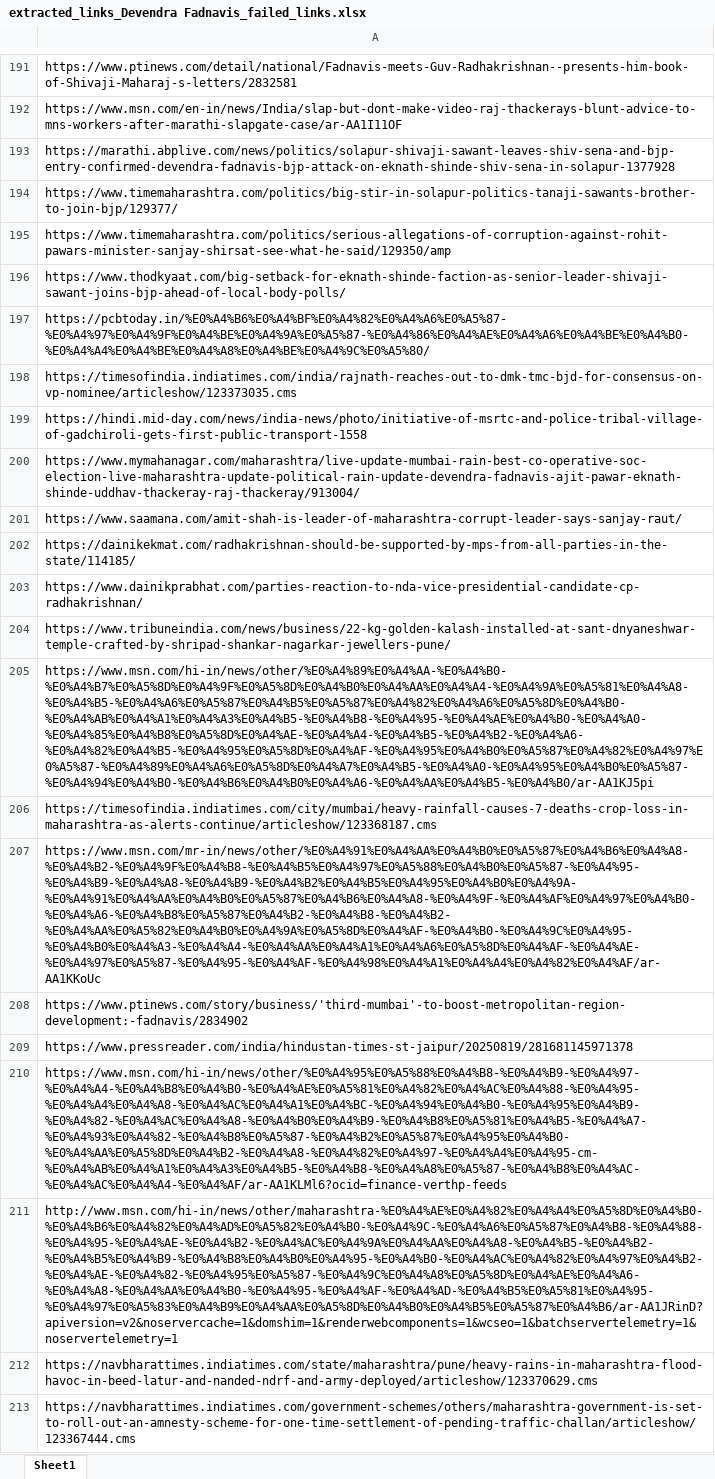
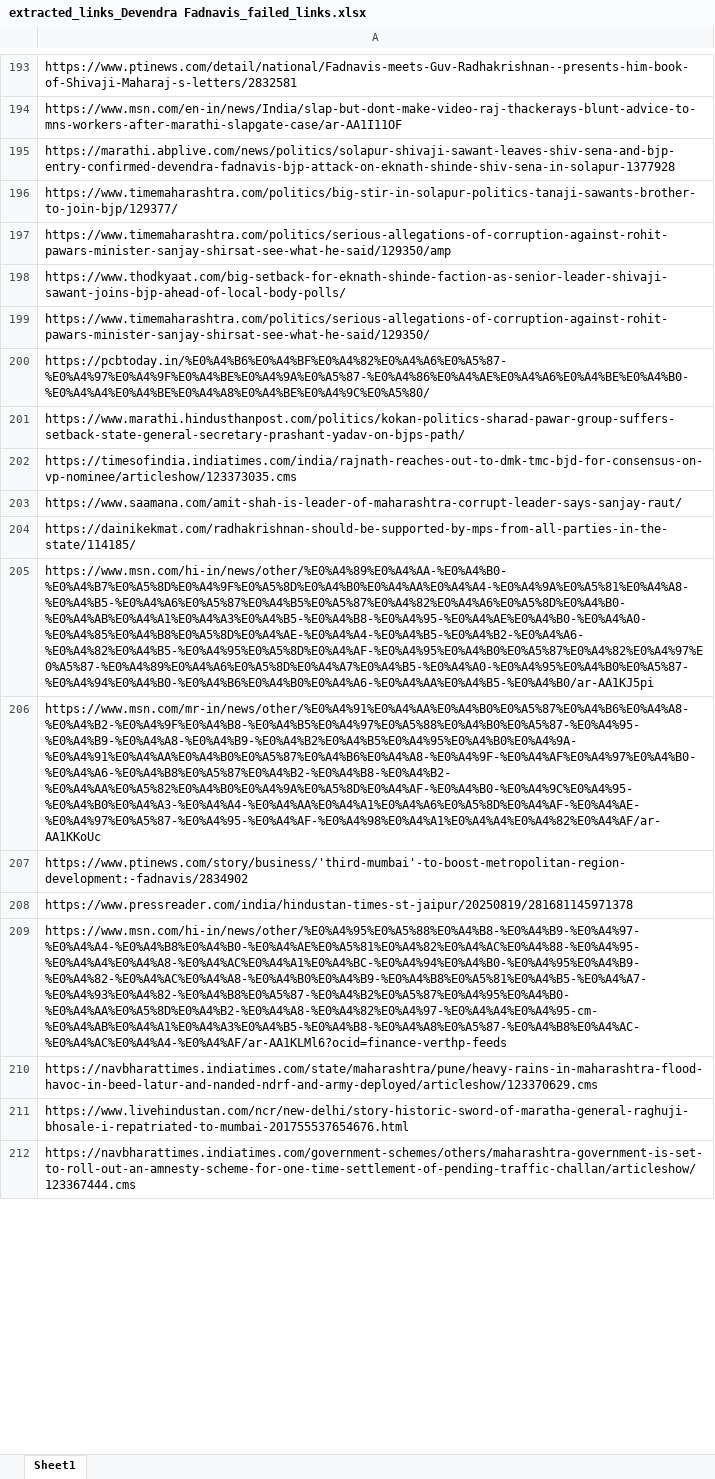
Before and after one commit to TheStrelemaLLP/Media-Monitoring-Pipeline, an Excel workbook: Output/Devendra Fadnavis/extracted_links_Devendra Fadnavis_failed_links.xlsx, sheet Sheet1, drawn as a sheet; only a part is shown, gaps mark what is left out; values as stored, in another font and other column widths than the file's, no borders; removed rows and columns are numbered as before the commit, all else as after; the diff covers the shown part only; the diff names each change by its address in the sheet, - before the commit and + after, or states it on an @@ line.

```diff
--- a/Output/Devendra Fadnavis/extracted_links_Devendra Fadnavis_failed_links.xlsx (sheet Sheet1)
+++ b/Output/Devendra Fadnavis/extracted_links_Devendra Fadnavis_failed_links.xlsx (sheet Sheet1)
@@ row 224 moved to row 199: https://www.timemaharashtra.com/politics… @@
@@ row 222 moved to row 201: https://www.marathi.hindusthanpost.com/p… @@
-row 199: https://hindi.mid-day.com/news/india-news/photo/initiative-of-msrtc-and-police-tribal-village-of-gadchiroli-gets-first-public-transport-1558
-row 200: https://www.mymahanagar.com/maharashtra/live-update-mumbai-rain-best-co-operative-soc-election-live-maharashtra-update-political-rain-update-devendra-fadnavis-ajit-pawar-eknath-shinde-uddhav-thackeray-raj-thackeray/913004/
-row 203: https://www.dainikprabhat.com/parties-reaction-to-nda-vice-presidential-candidate-cp-radhakrishnan/
-row 204: https://www.tribuneindia.com/news/business/22-kg-golden-kalash-installed-at-sant-dnyaneshwar-temple-crafted-by-shripad-shankar-nagarkar-jewellers-pune/
@@ row 206 moved to row 257: https://timesofindia.indiatimes.com/city… @@
-row 211: http://www.msn.com/hi-in/news/other/maharashtra-%E0%A4%AE%E0%A4%82%E0%A4%A4%E0%A5%8D%E0%A4%B0-%E0%A4%B6%E0%A4%82%E0%A4%AD%E0%A5%82%E0%A4%B0-%E0%A4%9C-%E0%A4%A6%E0%A5%87%E0%A4%B8-%E0%A4%88-%E0%A4%95-%E0%A4%AE-%E0%A4%B2-%E0%A4%AC%E0%A4%9A%E0%A4%AA%E0%A4%A8-%E0%A4%B5-%E0%A4%B2-%E0%A4%B5%E0%A4%B9-%E0%A4%B8%E0%A4%B0%E0%A4%95-%E0%A4%B0-%E0%A4%AC%E0%A4%82%E0%A4%97%E0%A4%B2-%E0%A4%AE-%E0%A4%82-%E0%A4%95%E0%A5%87-%E0%A4%9C%E0%A4%A8%E0%A5%8D%E0%A4%AE%E0%A4%A6-%E0%A4%A8-%E0%A4%AA%E0%A4%B0-%E0%A4%95-%E0%A4%AF-%E0%A4%AD-%E0%A4%B5%E0%A5%81%E0%A4%95-%E0%A4%97%E0%A5%83%E0%A4%B9%E0%A4%AA%E0%A5%8D%E0%A4%B0%E0%A4%B5%E0%A5%87%E0%A4%B6/ar-AA1JRinD?apiversion=v2&noservercache=1&domshim=1&renderwebcomponents=1&wcseo=1&batchservertelemetry=1&noservertelemetry=1
@@ row 215 moved to row 211: https://www.livehindustan.com/ncr/new-de… @@
```
Also changed, not shown: 40 added rows, 23 removed rows, 35 moved rows and 34 edited cells elsewhere in this sheet, Output/Devendra Fadnavis/extracted_links.xlsx, 4 other files.
